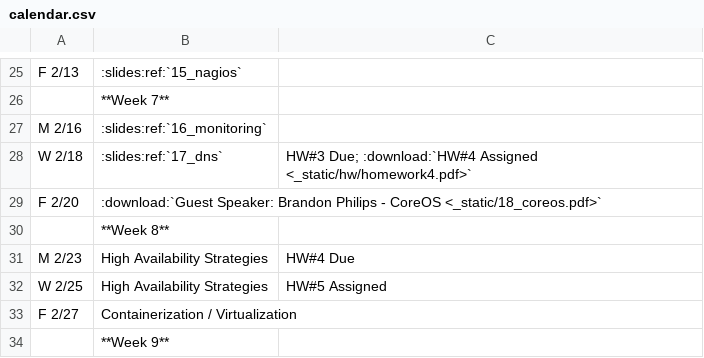
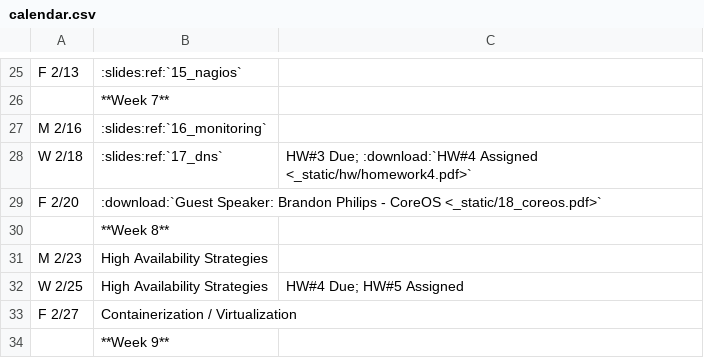
Before and after one commit to osuosl/cs312, a CSV file: source/_static/calendar.csv, drawn as a sheet; only a part is shown, gaps mark what is left out.

Commit message:
correct hw4 due date

```diff
--- a/source/_static/calendar.csv
+++ b/source/_static/calendar.csv
@@ -30,4 +30,4 @@ F 2/20,":download:`Guest Speaker: Brandon Philips - CoreOS <_static/18_coreos.pd
 ,**Week 8**,
-M 2/23,High Availability Strategies,"HW#4 Due"
-W 2/25,High Availability Strategies,"HW#5 Assigned"
+M 2/23,High Availability Strategies,
+W 2/25,High Availability Strategies,"HW#4 Due; HW#5 Assigned"
 F 2/27,Containerization / Virtualization,
```
